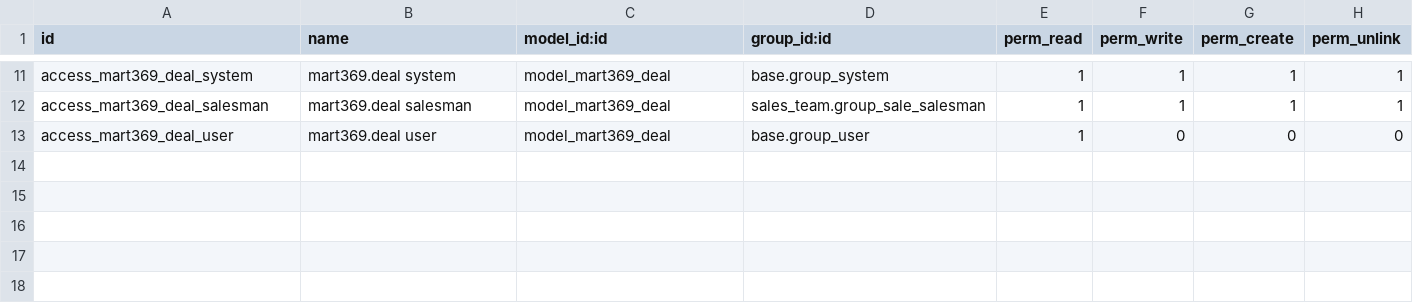
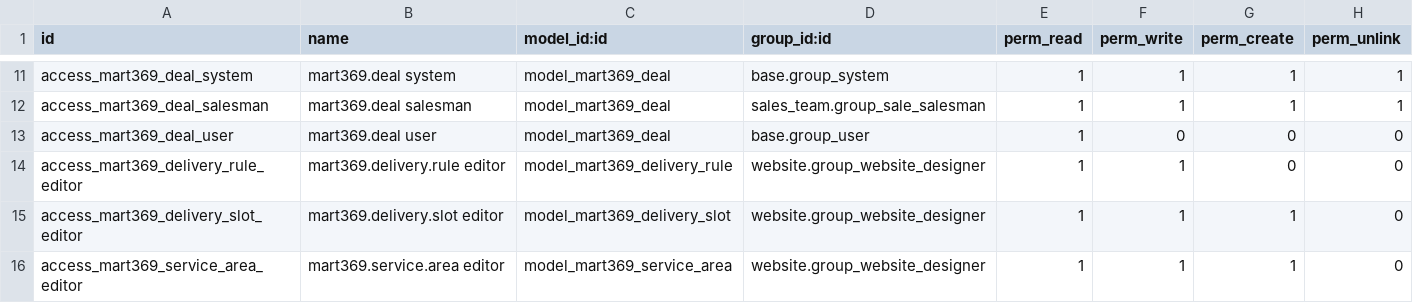
Before and after one commit to sri-balakumar-alphalize26/E_commerce_website, a CSV file: odoo_modules/mart369_cart/security/ir.model.access.csv, drawn as a sheet; only a part is shown, gaps mark what is left out.

Commit message:
Close a delivery with the code from the doorstep, and ship Delivery
Two pieces of work from the session running alongside this one, landed
together because they share mart369_cart and mart369_order.

**The doorstep code.** `_mart369_issue_otp` already generated six digits
and stored only their HMAC, but both callers threw the return value
away, so nobody could ever learn the code. The plaintext is kept now and
cleared the moment it is spent; the digest still does the verifying and
outlives it, so a replay reads as a used code rather than one never
issued. `mart369_action_deliver` is the only way to reach delivered, and
advancing into it is refused - a delivery closed by whoever happens to
be looking at the screen is not a delivery anybody confirmed.

**Delivery.** Fees, slots and service areas get a desk of their own, and
the console gains the matching screen.

Also eight write paths in the cart's controller wrapped in savepoints.
Deals were the worse case: create and update never flushed at all, so
the model's refusal arrived at commit, after the handler had already
answered 200 - the operator was told the deal saved when it had not.

```diff
--- a/odoo_modules/mart369_cart/security/ir.model.access.csv
+++ b/odoo_modules/mart369_cart/security/ir.model.access.csv
@@ -13 +13,4 @@ access_mart369_deal_salesman,mart369.deal salesman,model_mart369_deal,sales_team
 access_mart369_deal_user,mart369.deal user,model_mart369_deal,base.group_user,1,0,0,0
+access_mart369_delivery_rule_editor,mart369.delivery.rule editor,model_mart369_delivery_rule,website.group_website_designer,1,1,0,0
+access_mart369_delivery_slot_editor,mart369.delivery.slot editor,model_mart369_delivery_slot,website.group_website_designer,1,1,1,0
+access_mart369_service_area_editor,mart369.service.area editor,model_mart369_service_area,website.group_website_designer,1,1,1,0
```
Also changed, not shown: 31 other files.
